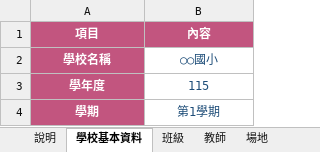
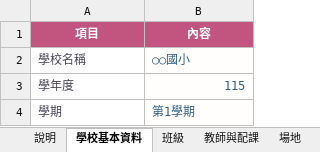
Before and after one commit to smallcannon-arch/schedule-system, an Excel workbook: template.xlsx, sheet 學校基本資料, drawn as a sheet; values as stored, in another font and other column widths than the file's, no borders; the diff names each change by its address in the sheet, - before the commit and + after, or states it on an @@ line.

Commit message:
Merge teacher and assignment template sheets

```diff
--- a/template.xlsx (sheet 學校基本資料)
+++ b/template.xlsx (sheet 學校基本資料)
-sheet tab: 教師
+sheet tab: 教師與配課
-A2:B2 alignment: center
+A2:B2 alignment: left
@@ A2:A4 fill: #C2557F → none, bold: on → off, text colour: #FFFFFF → #4A4458 @@
-B2:B4 fill: none
+B2:B4 fill: #FFFEFD
-A3 alignment: center
+A3 alignment: left
-B3 alignment: center
+B3 alignment: right
-A4:B4 alignment: center
+A4:B4 alignment: left
```
Also changed, not shown: sheet 科目節數, sheet 年段時段, sheet 說明, sheet 教師與配課, sheet 班級, sheet 場地, 1 more sheet, other sheet tabs, 1 other file.
